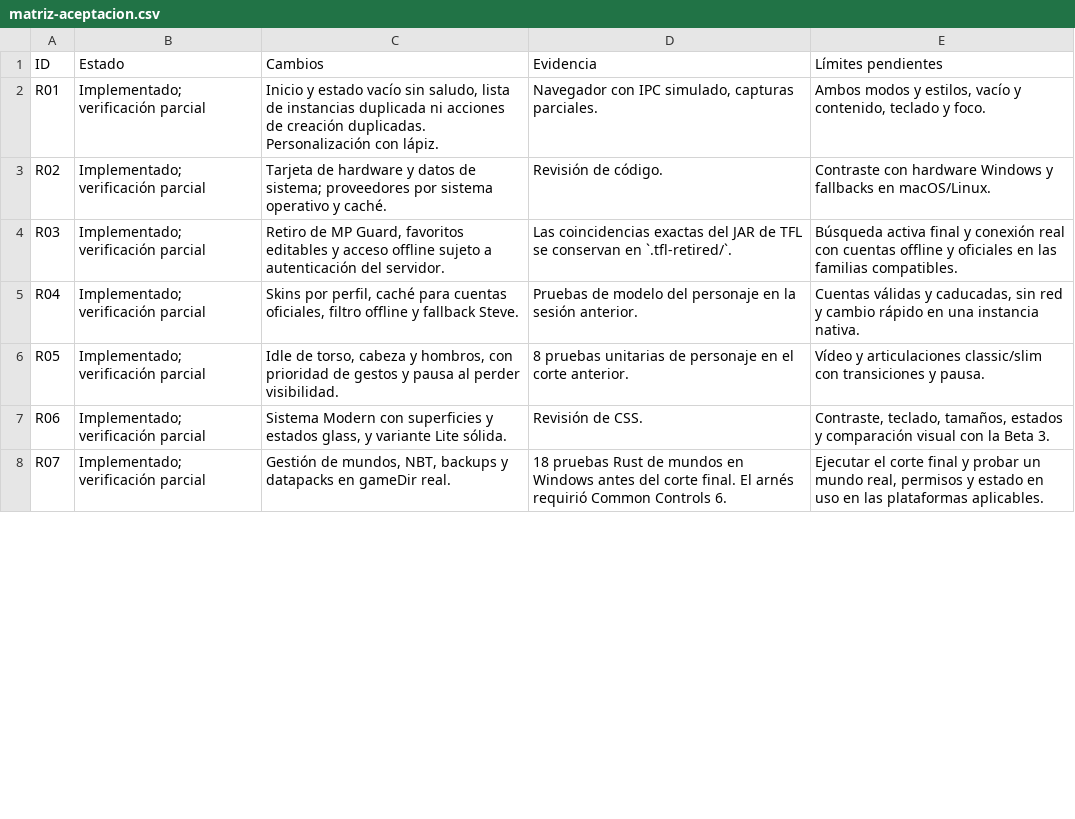
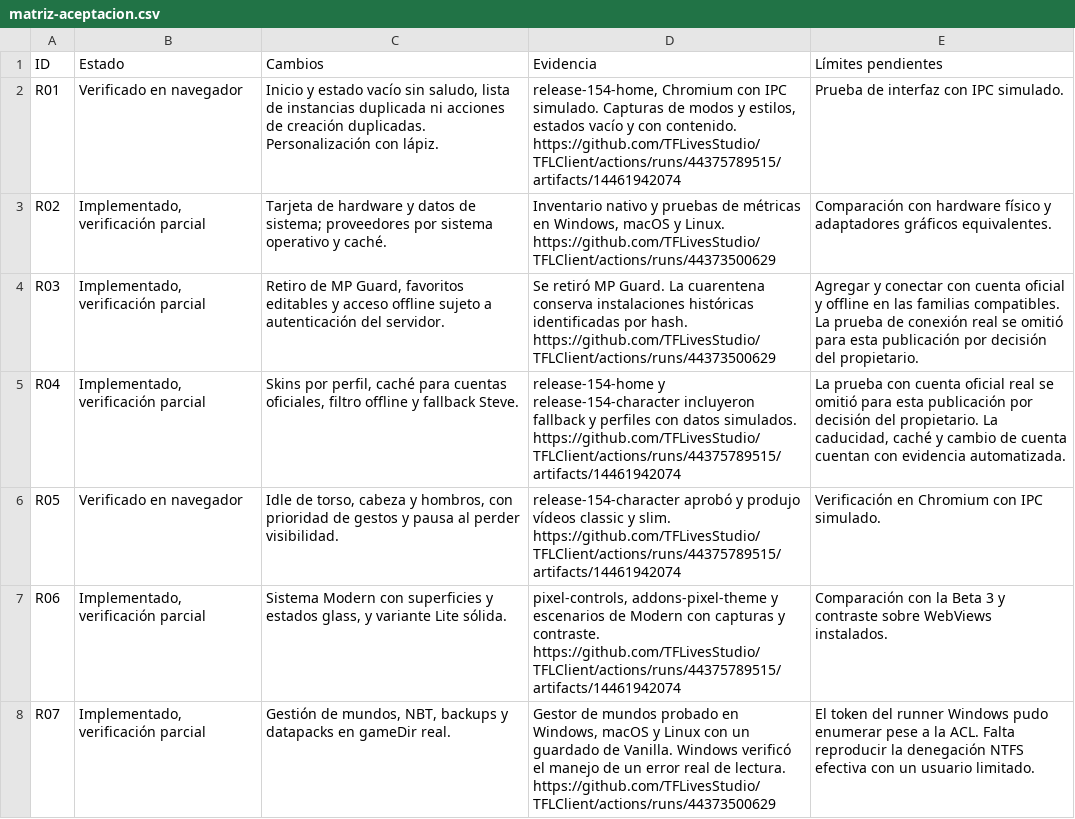
Before and after one commit to TFLivesStudio/TFLClient, a CSV file: docs/qa/0.15.4/matriz-aceptacion.csv, drawn as a sheet; only a part is shown; the diff covers the shown part only.

```diff
--- a/docs/qa/0.15.4/matriz-aceptacion.csv
+++ b/docs/qa/0.15.4/matriz-aceptacion.csv
@@ -1,8 +1,8 @@
 "ID","Estado","Cambios","Evidencia","Límites pendientes"
-"R01","Implementado; verificación parcial","Inicio y estado vacío sin saludo, lista de instancias duplicada ni acciones de creación duplicadas. Personalización con lápiz.","Navegador con IPC simulado, capturas parciales.","Ambos modos y estilos, vacío y contenido, teclado y foco."
-"R02","Implementado; verificación parcial","Tarjeta de hardware y datos de sistema; proveedores por sistema operativo y caché.","Revisión de código.","Contraste con hardware Windows y fallbacks en macOS/Linux."
-"R03","Implementado; verificación parcial","Retiro de MP Guard, favoritos editables y acceso offline sujeto a autenticación del servidor.","Las coincidencias exactas del JAR de TFL se conservan en `.tfl-retired/`.","Búsqueda activa final y conexión real con cuentas offline y oficiales en las familias compatibles."
-"R04","Implementado; verificación parcial","Skins por perfil, caché para cuentas oficiales, filtro offline y fallback Steve.","Pruebas de modelo del personaje en la sesión anterior.","Cuentas válidas y caducadas, sin red y cambio rápido en una instancia nativa."
-"R05","Implementado; verificación parcial","Idle de torso, cabeza y hombros, con prioridad de gestos y pausa al perder visibilidad.","8 pruebas unitarias de personaje en el corte anterior.","Vídeo y articulaciones classic/slim con transiciones y pausa."
-"R06","Implementado; verificación parcial","Sistema Modern con superficies y estados glass, y variante Lite sólida.","Revisión de CSS.","Contraste, teclado, tamaños, estados y comparación visual con la Beta 3."
-"R07","Implementado; verificación parcial","Gestión de mundos, NBT, backups y datapacks en gameDir real.","18 pruebas Rust de mundos en Windows antes del corte final. El arnés requirió Common Controls 6.","Ejecutar el corte final y probar un mundo real, permisos y estado en uso en las plataformas aplicables."
+"R01","Verificado en navegador","Inicio y estado vacío sin saludo, lista de instancias duplicada ni acciones de creación duplicadas. Personalización con lápiz.","release-154-home, Chromium con IPC simulado. Capturas de modos y estilos, estados vacío y con contenido. https://github.com/TFLivesStudio/TFLClient/actions/runs/44375789515/artifacts/14461942074","Prueba de interfaz con IPC simulado."
+"R02","Implementado, verificación parcial","Tarjeta de hardware y datos de sistema; proveedores por sistema operativo y caché.","Inventario nativo y pruebas de métricas en Windows, macOS y Linux. https://github.com/TFLivesStudio/TFLClient/actions/runs/44373500629","Comparación con hardware físico y adaptadores gráficos equivalentes."
+"R03","Implementado, verificación parcial","Retiro de MP Guard, favoritos editables y acceso offline sujeto a autenticación del servidor.","Se retiró MP Guard. La cuarentena conserva instalaciones históricas identificadas por hash. https://github.com/TFLivesStudio/TFLClient/actions/runs/44373500629","Agregar y conectar con cuenta oficial y offline en las familias compatibles. La prueba de conexión real se omitió para esta publicación por decisión del propietario."
+"R04","Implementado, verificación parcial","Skins por perfil, caché para cuentas oficiales, filtro offline y fallback Steve.","release-154-home y release-154-character incluyeron fallback y perfiles con datos simulados. https://github.com/TFLivesStudio/TFLClient/actions/runs/44375789515/artifacts/14461942074","La prueba con cuenta oficial real se omitió para esta publicación por decisión del propietario. La caducidad, caché y cambio de cuenta cuentan con evidencia automatizada."
+"R05","Verificado en navegador","Idle de torso, cabeza y hombros, con prioridad de gestos y pausa al perder visibilidad.","release-154-character aprobó y produjo vídeos classic y slim. https://github.com/TFLivesStudio/TFLClient/actions/runs/44375789515/artifacts/14461942074","Verificación en Chromium con IPC simulado."
+"R06","Implementado, verificación parcial","Sistema Modern con superficies y estados glass, y variante Lite sólida.","pixel-controls, addons-pixel-theme y escenarios de Modern con capturas y contraste. https://github.com/TFLivesStudio/TFLClient/actions/runs/44375789515/artifacts/14461942074","Comparación con la Beta 3 y contraste sobre WebViews instalados."
+"R07","Implementado, verificación parcial","Gestión de mundos, NBT, backups y datapacks en gameDir real.","Gestor de mundos probado en Windows, macOS y Linux con un guardado de Vanilla. Windows verificó el manejo de un error real de lectura. https://github.com/TFLivesStudio/TFLClient/actions/runs/44373500629","El token del runner Windows pudo enumerar pese a la ACL. Falta reproducir la denegación NTFS efectiva con un usuario limitado."
```
Also changed, not shown: 33 edited cells elsewhere in this file, 2 other files.
